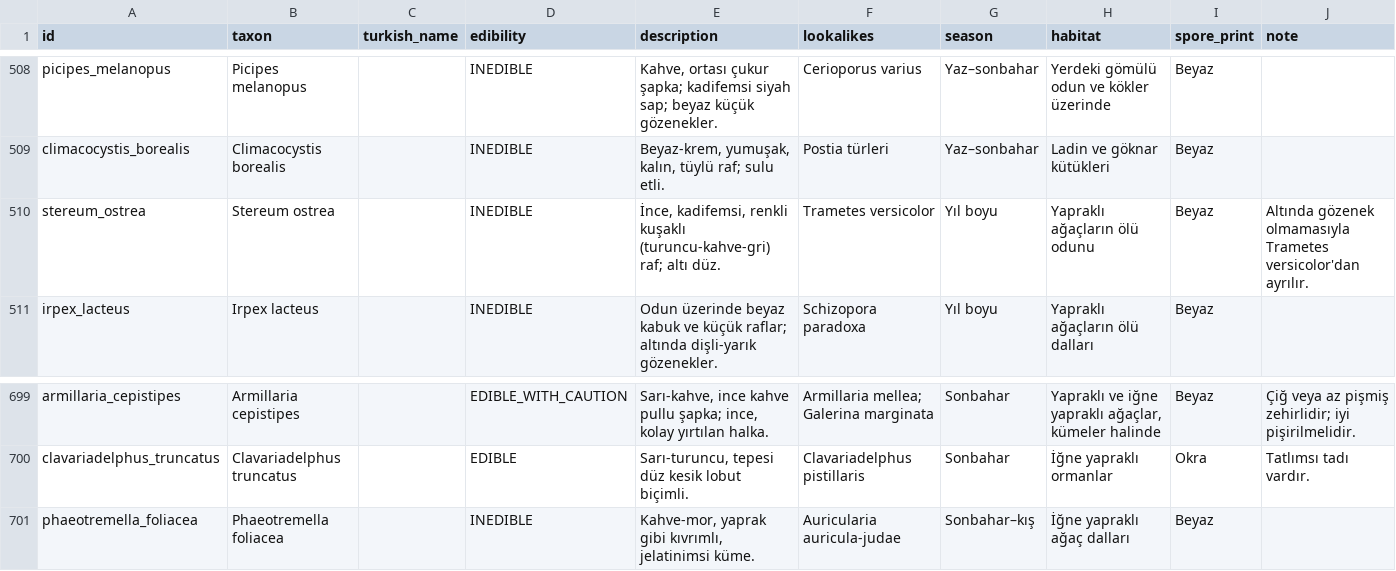
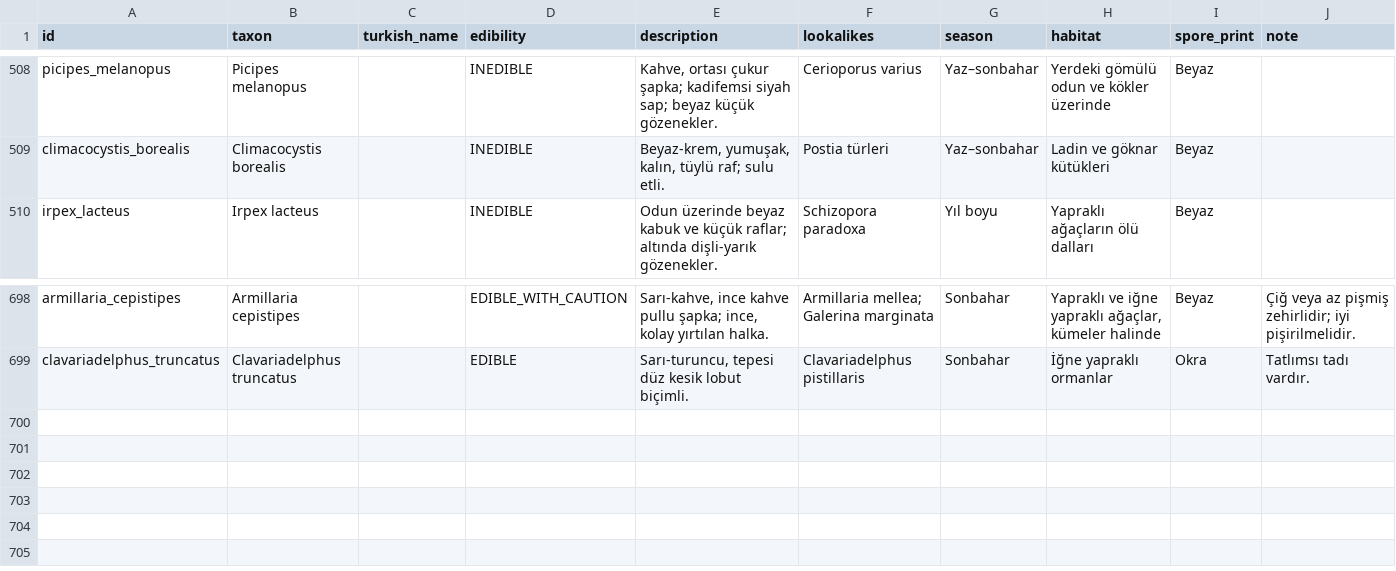
Before and after one commit to burakbaybas-collab/MantarTanima, a TSV file: app/src/main/assets/species.tsv, drawn as a sheet; only a part is shown, gaps mark what is left out.

```diff
--- a/app/src/main/assets/species.tsv
+++ b/app/src/main/assets/species.tsv
@@ -509,3 +509,2 @@ picipes_melanopus	Picipes melanopus		INEDIBLE	Kahve, ortası çukur şapka; kadi
 climacocystis_borealis	Climacocystis borealis		INEDIBLE	Beyaz-krem, yumuşak, kalın, tüylü raf; sulu etli.	Postia türleri	Yaz–sonbahar	Ladin ve göknar kütükleri	Beyaz	
-stereum_ostrea	Stereum ostrea		INEDIBLE	İnce, kadifemsi, renkli kuşaklı (turuncu-kahve-gri) raf; altı düz.	Trametes versicolor	Yıl boyu	Yapraklı ağaçların ölü odunu	Beyaz	Altında gözenek olmamasıyla Trametes versicolor'dan ayrılır.
 irpex_lacteus	Irpex lacteus		INEDIBLE	Odun üzerinde beyaz kabuk ve küçük raflar; altında dişli-yarık gözenekler.	Schizopora paradoxa	Yıl boyu	Yapraklı ağaçların ölü dalları	Beyaz	
@@ -700,2 +699 @@ armillaria_cepistipes	Armillaria cepistipes		EDIBLE_WITH_CAUTION	Sarı-kahve, in
 clavariadelphus_truncatus	Clavariadelphus truncatus		EDIBLE	Sarı-turuncu, tepesi düz kesik lobut biçimli.	Clavariadelphus pistillaris	Sonbahar	İğne yapraklı ormanlar	Okra	Tatlımsı tadı vardır.
-phaeotremella_foliacea	Phaeotremella foliacea		INEDIBLE	Kahve-mor, yaprak gibi kıvrımlı, jelatinimsi küme.	Auricularia auricula-judae	Sonbahar–kış	İğne yapraklı ağaç dalları	Beyaz	
```
Also changed, not shown: 3 other files.
